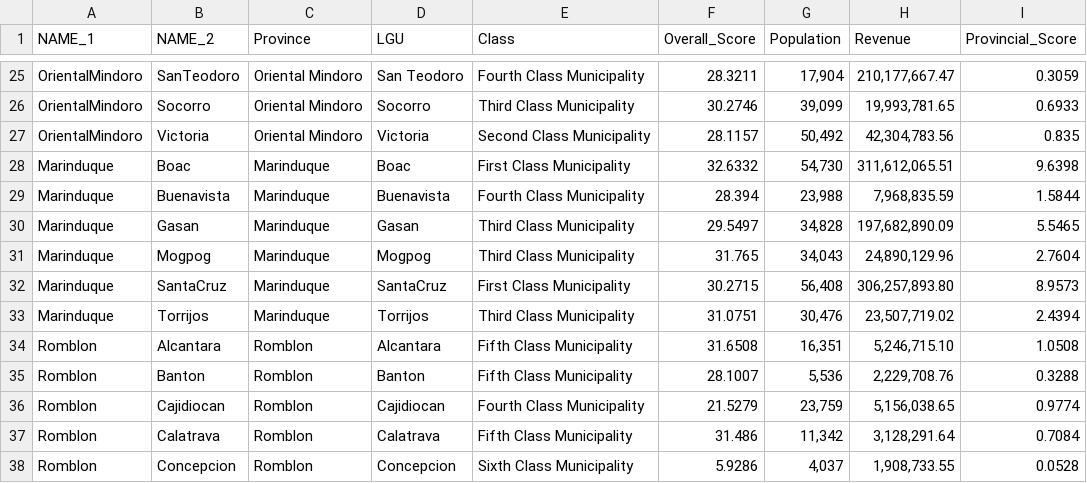
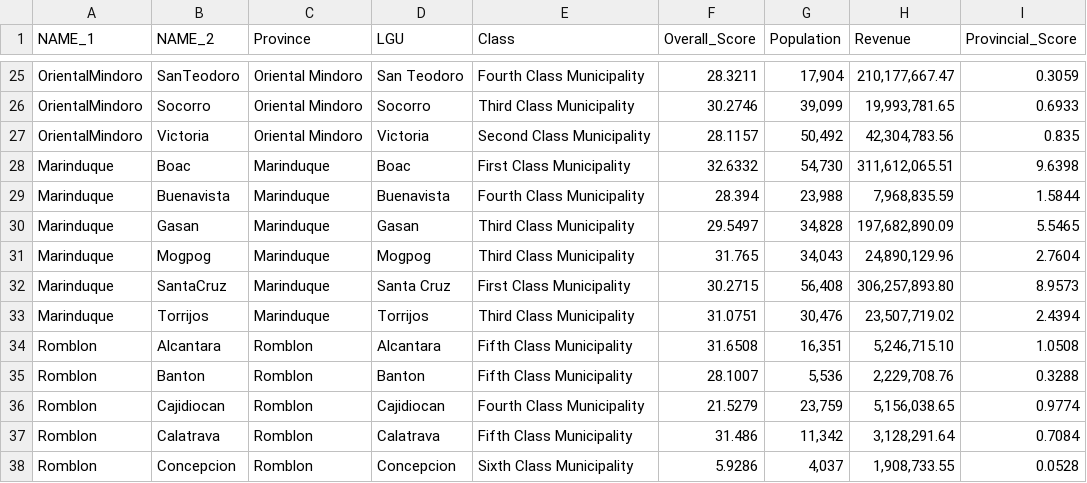
Before and after one commit to renatomaaliw3/public_files, a CSV file: Data Sets/GeoData/mimaropa.csv, drawn as a sheet; only a part is shown, gaps mark what is left out.

Commit message:
Save

```diff
--- a/Data Sets/GeoData/mimaropa.csv
+++ b/Data Sets/GeoData/mimaropa.csv
@@ -31,3 +31,3 @@ Marinduque,Gasan,Marinduque,Gasan,Third Class Municipality,29.5497,"34,828","197
 Marinduque,Mogpog,Marinduque,Mogpog,Third Class Municipality,31.765,"34,043","24,890,129.96",2.7604
-Marinduque,SantaCruz,Marinduque,SantaCruz,First Class Municipality,30.2715,"56,408","306,257,893.80",8.9573
+Marinduque,SantaCruz,Marinduque,Santa Cruz,First Class Municipality,30.2715,"56,408","306,257,893.80",8.9573
 Marinduque,Torrijos,Marinduque,Torrijos,Third Class Municipality,31.0751,"30,476","23,507,719.02",2.4394
```
